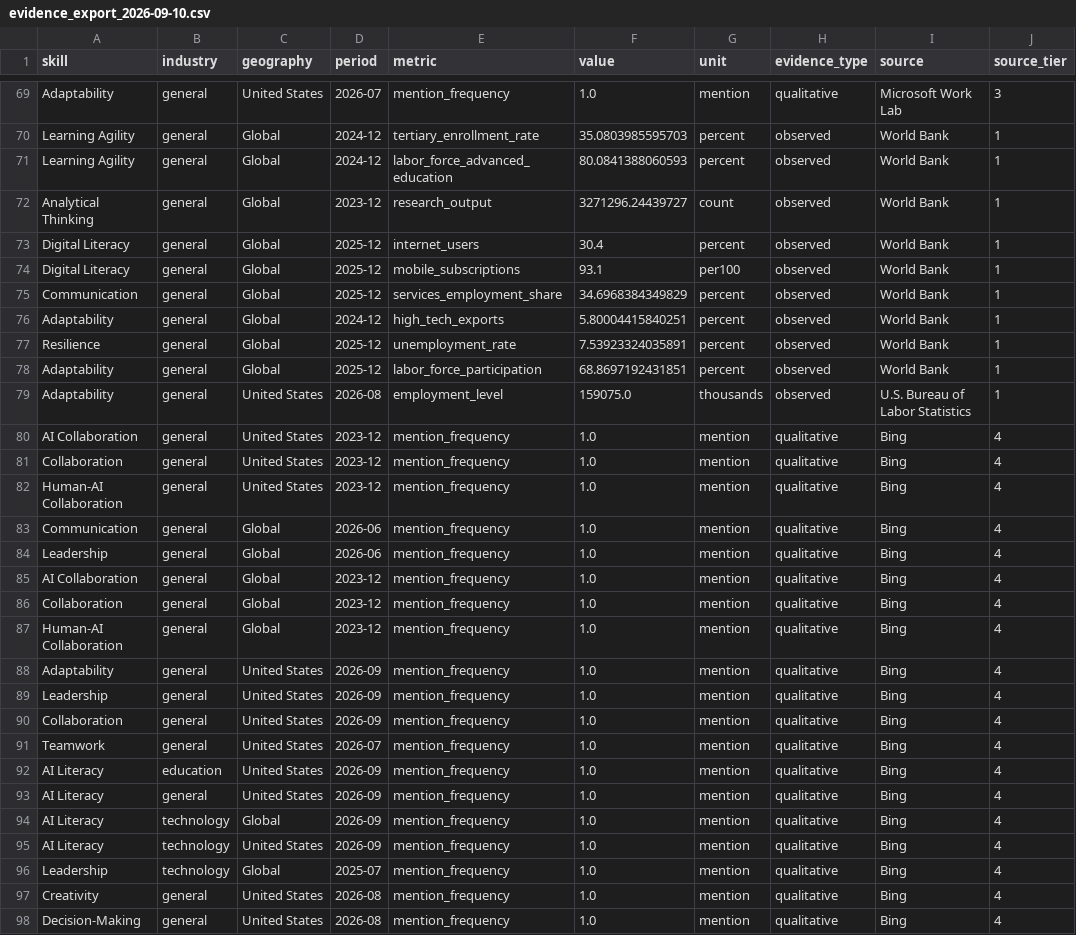
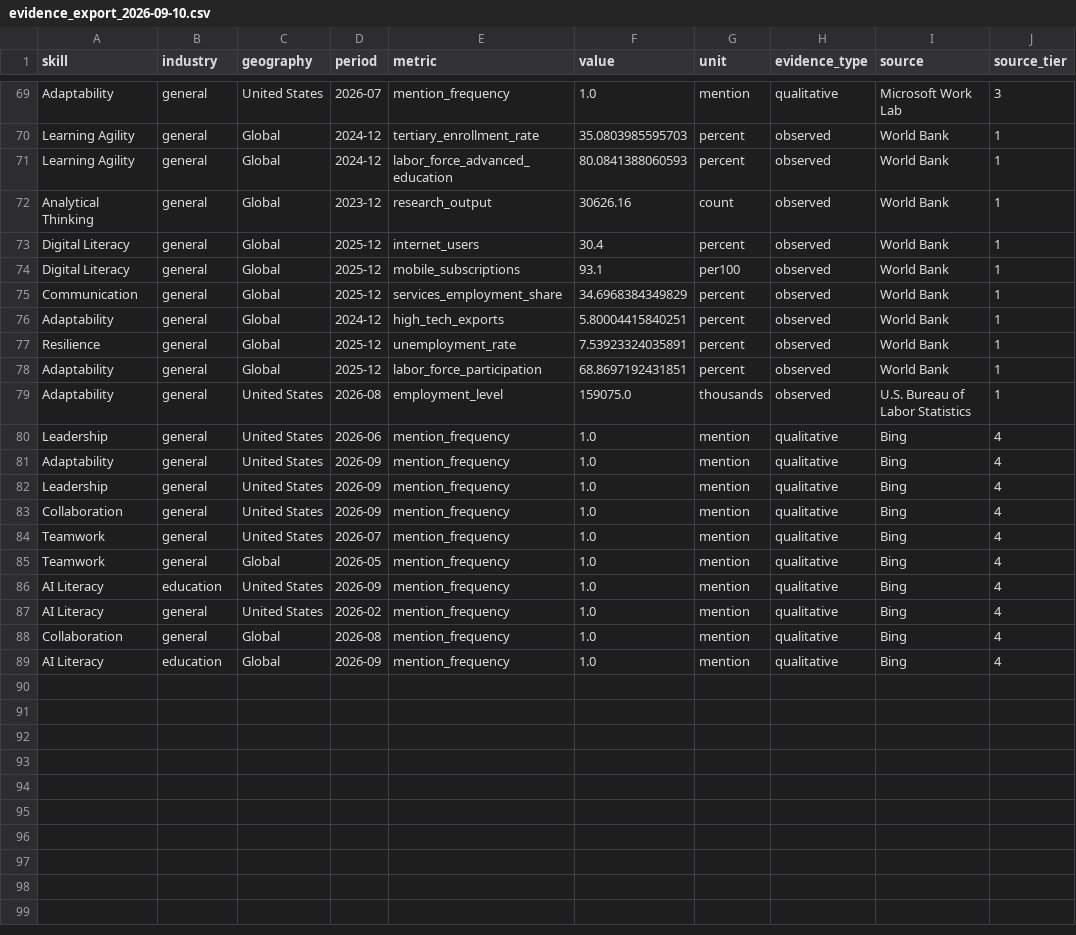
Before and after one commit to giritharanblude-cmyk/vigneshs, a CSV file: data/processed/evidence_export_2026-09-10.csv, drawn as a sheet; only a part is shown, gaps mark what is left out.

```diff
--- a/data/processed/evidence_export_2026-09-10.csv
+++ b/data/processed/evidence_export_2026-09-10.csv
@@ -71,3 +71,3 @@ Learning Agility,general,Global,2024-12,tertiary_enrollment_rate,35.080398559570
 Learning Agility,general,Global,2024-12,labor_force_advanced_education,80.0841388060593,percent,observed,World Bank,1
-Analytical Thinking,general,Global,2023-12,research_output,3271296.24439727,count,observed,World Bank,1
+Analytical Thinking,general,Global,2023-12,research_output,30626.16,count,observed,World Bank,1
 Digital Literacy,general,Global,2025-12,internet_users,30.4,percent,observed,World Bank,1
@@ -79,10 +79,3 @@ Adaptability,general,Global,2025-12,labor_force_participation,68.8697192431851,p
 Adaptability,general,United States,2026-08,employment_level,159075.0,thousands,observed,U.S. Bureau of Labor Statistics,1
-AI Collaboration,general,United States,2023-12,mention_frequency,1.0,mention,qualitative,Bing,4
-Collaboration,general,United States,2023-12,mention_frequency,1.0,mention,qualitative,Bing,4
-Human-AI Collaboration,general,United States,2023-12,mention_frequency,1.0,mention,qualitative,Bing,4
-Communication,general,Global,2026-06,mention_frequency,1.0,mention,qualitative,Bing,4
-Leadership,general,Global,2026-06,mention_frequency,1.0,mention,qualitative,Bing,4
-AI Collaboration,general,Global,2023-12,mention_frequency,1.0,mention,qualitative,Bing,4
-Collaboration,general,Global,2023-12,mention_frequency,1.0,mention,qualitative,Bing,4
-Human-AI Collaboration,general,Global,2023-12,mention_frequency,1.0,mention,qualitative,Bing,4
+Leadership,general,United States,2026-06,mention_frequency,1.0,mention,qualitative,Bing,4
 Adaptability,general,United States,2026-09,mention_frequency,1.0,mention,qualitative,Bing,4
@@ -91,8 +84,6 @@ Collaboration,general,United States,2026-09,mention_frequency,1.0,mention,qualit
 Teamwork,general,United States,2026-07,mention_frequency,1.0,mention,qualitative,Bing,4
+Teamwork,general,Global,2026-05,mention_frequency,1.0,mention,qualitative,Bing,4
 AI Literacy,education,United States,2026-09,mention_frequency,1.0,mention,qualitative,Bing,4
-AI Literacy,general,United States,2026-09,mention_frequency,1.0,mention,qualitative,Bing,4
-AI Literacy,technology,Global,2026-09,mention_frequency,1.0,mention,qualitative,Bing,4
-AI Literacy,technology,United States,2026-09,mention_frequency,1.0,mention,qualitative,Bing,4
-Leadership,technology,Global,2025-07,mention_frequency,1.0,mention,qualitative,Bing,4
-Creativity,general,United States,2026-08,mention_frequency,1.0,mention,qualitative,Bing,4
-Decision-Making,general,United States,2026-08,mention_frequency,1.0,mention,qualitative,Bing,4
+AI Literacy,general,United States,2026-02,mention_frequency,1.0,mention,qualitative,Bing,4
+Collaboration,general,Global,2026-08,mention_frequency,1.0,mention,qualitative,Bing,4
+AI Literacy,education,Global,2026-09,mention_frequency,1.0,mention,qualitative,Bing,4
```
Also changed, not shown: 3 other files.
